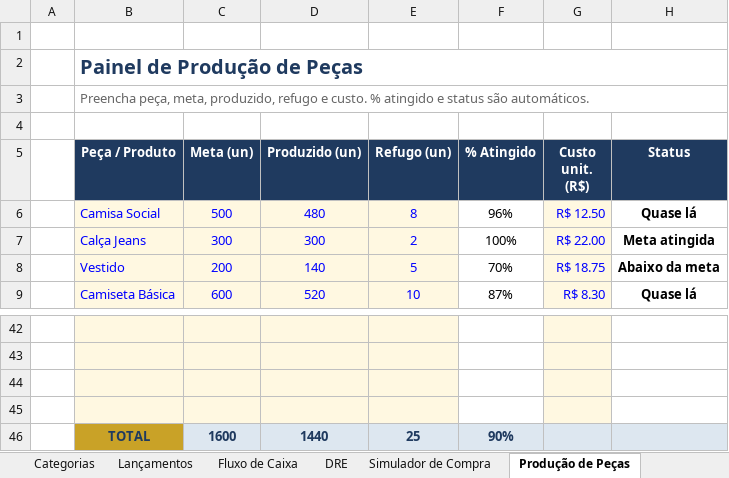
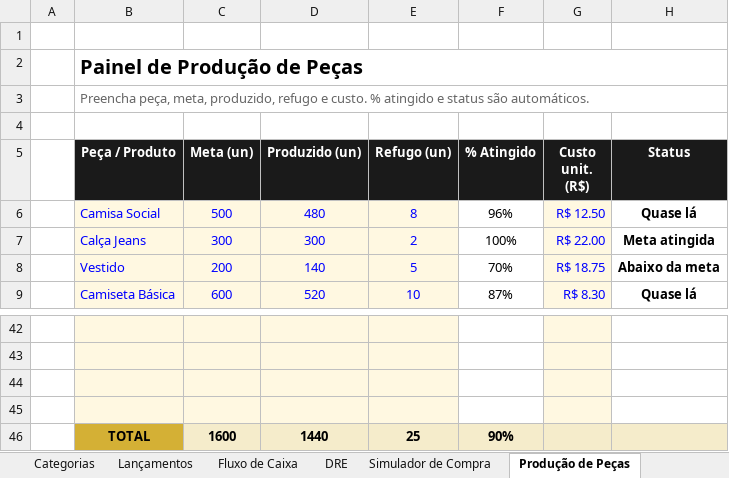
Before and after one commit to thaysmoraes-lab/Sistema_Financeiro_CODI, an Excel workbook: sistema_financeiro.xlsx, sheet Produção de Peças, drawn as a sheet; only a part is shown, gaps mark what is left out; values as stored, in another font and other column widths than the file's, no borders; charts and pictures not drawn; the diff names each change by its address in the sheet, - before the commit and + after, or states it on an @@ line.

```diff
--- a/sistema_financeiro.xlsx (sheet Produção de Peças)
+++ b/sistema_financeiro.xlsx (sheet Produção de Peças)
-B2 text colour: #1F3A5F
+B2 text colour: black
-B5:H5 fill: #1F3A5F
+B5:H5 fill: #1A1A1A
-B46:F46 text colour: #1F3A5F
+B46:F46 text colour: black
-C46:H46 fill: #DDE7F0
+C46:H46 fill: #F5ECCB
```
Also changed, not shown: sheet DRE, sheet Fluxo de Caixa, sheet Simulador de Compra, sheet Régua de Crédito, sheet Lançamentos, sheet Categorias, 1 more sheet, charts or pictures, 3 other files.
